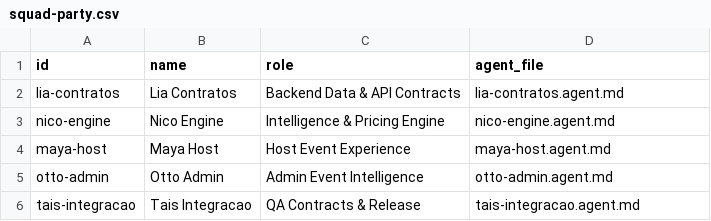
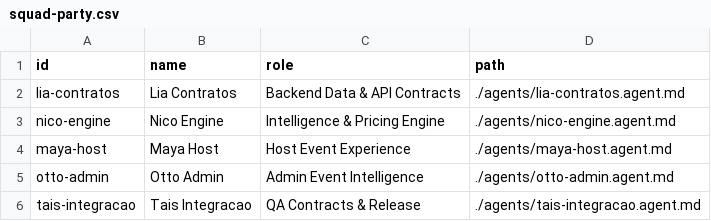
Before and after one commit to urbanai-tech/urban.ai, a CSV file: squads/event-demand-pricing-radar/squad-party.csv, drawn as a sheet.

```diff
--- a/squads/event-demand-pricing-radar/squad-party.csv
+++ b/squads/event-demand-pricing-radar/squad-party.csv
@@ -1,6 +1,6 @@
-id,name,role,agent_file
-lia-contratos,Lia Contratos,Backend Data & API Contracts,lia-contratos.agent.md
-nico-engine,Nico Engine,Intelligence & Pricing Engine,nico-engine.agent.md
-maya-host,Maya Host,Host Event Experience,maya-host.agent.md
-otto-admin,Otto Admin,Admin Event Intelligence,otto-admin.agent.md
-tais-integracao,Tais Integracao,QA Contracts & Release,tais-integracao.agent.md
+id,name,role,path
+lia-contratos,Lia Contratos,Backend Data & API Contracts,./agents/lia-contratos.agent.md
+nico-engine,Nico Engine,Intelligence & Pricing Engine,./agents/nico-engine.agent.md
+maya-host,Maya Host,Host Event Experience,./agents/maya-host.agent.md
+otto-admin,Otto Admin,Admin Event Intelligence,./agents/otto-admin.agent.md
+tais-integracao,Tais Integracao,QA Contracts & Release,./agents/tais-integracao.agent.md
```
Also changed, not shown: 58 other files.
